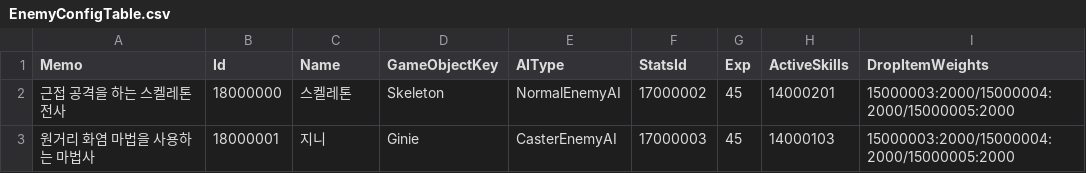
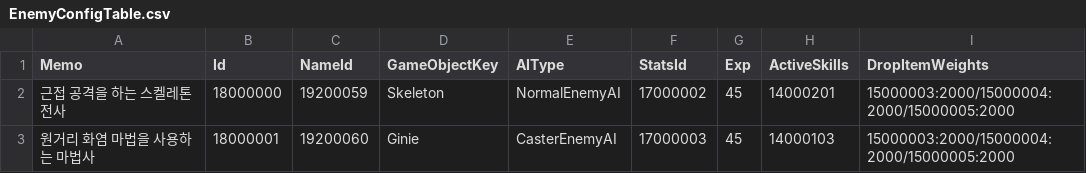
Before and after one commit to JIN5EOK/DungeonShooter, a CSV file: Assets/_DataTables/Tables/EnemyConfigTable.csv, drawn as a sheet.

```diff
--- a/Assets/_DataTables/Tables/EnemyConfigTable.csv
+++ b/Assets/_DataTables/Tables/EnemyConfigTable.csv
@@ -1,3 +1,3 @@
-Memo,Id,Name,GameObjectKey,AIType,StatsId,Exp,ActiveSkills,DropItemWeights
-근접 공격을 하는 스켈레톤 전사,18000000,스켈레톤,Skeleton,NormalEnemyAI,17000002,45,14000201,15000003:2000/15000004:2000/15000005:2000
-원거리 화염 마법을 사용하는 마법사,18000001,지니,Ginie,CasterEnemyAI,17000003,45,14000103,15000003:2000/15000004:2000/15000005:2000
+Memo,Id,NameId,GameObjectKey,AIType,StatsId,Exp,ActiveSkills,DropItemWeights
+근접 공격을 하는 스켈레톤 전사,18000000,19200059,Skeleton,NormalEnemyAI,17000002,45,14000201,15000003:2000/15000004:2000/15000005:2000
+원거리 화염 마법을 사용하는 마법사,18000001,19200060,Ginie,CasterEnemyAI,17000003,45,14000103,15000003:2000/15000004:2000/15000005:2000
```
Also changed, not shown: Assets/_DataTables/Tables/ItemTable.csv, Assets/_DataTables/Tables/PlayerConfigTable.csv, 23 other files.
